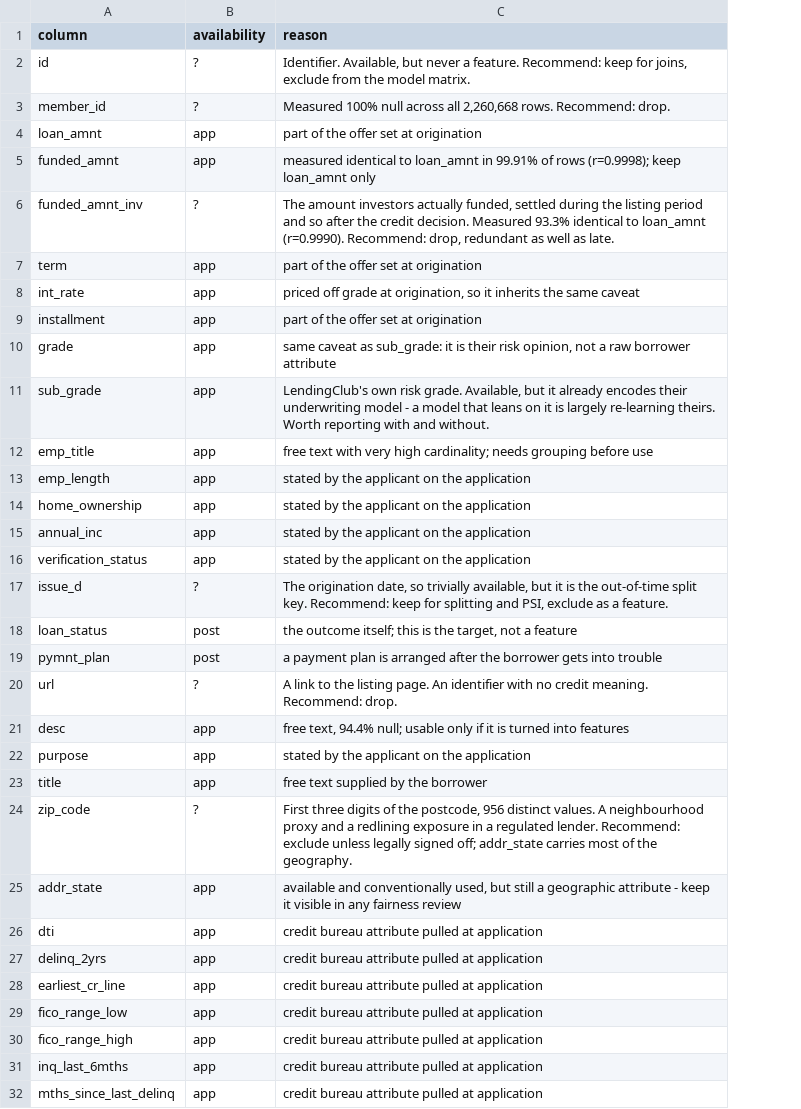
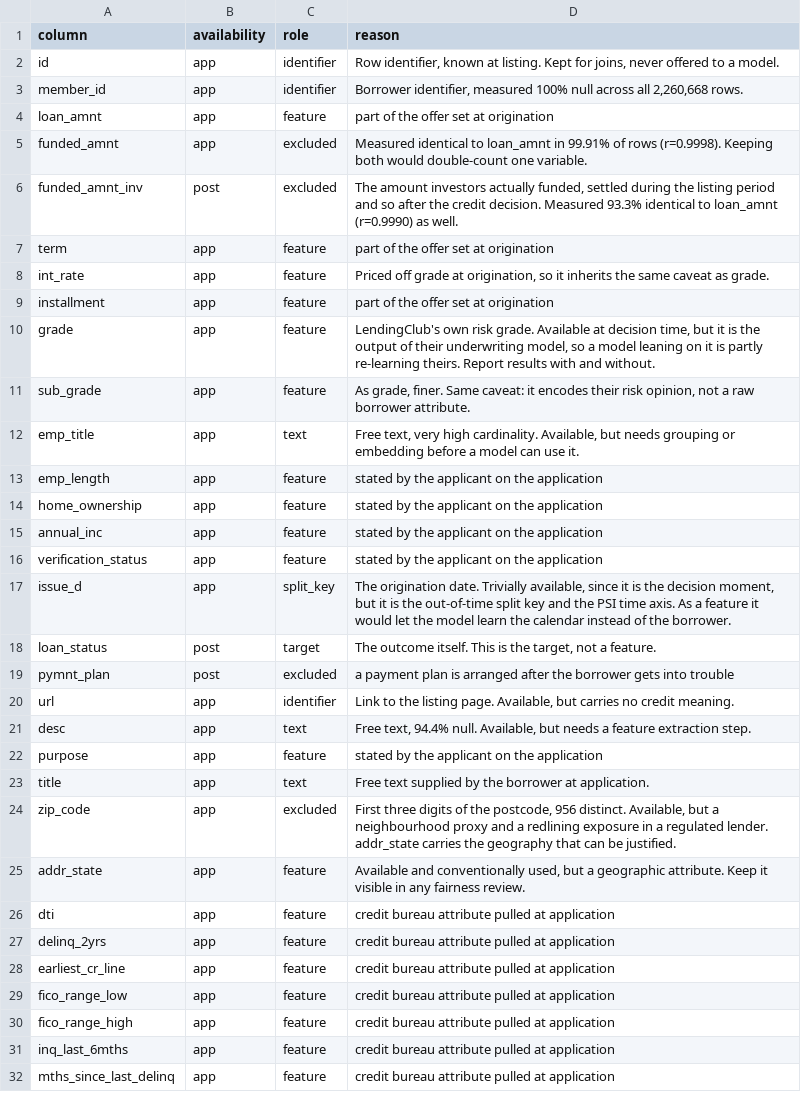
Before and after one commit to Vugar-Mirzoyev/credit-risk-assistant, a CSV file: config/column_availability.csv, drawn as a sheet; only a part is shown; addresses are those after the commit; the diff covers the shown part only; the diff names each change by its address in the sheet, - before the commit and + after, or states it on an @@ line.

Commit message:
feat: resolve the nine open columns and add the role dimension

```diff
--- a/config/column_availability.csv
+++ b/config/column_availability.csv
+column C (role), rows 2-32: identifier | identifier | feature | excluded | excluded | feature | feature | feature | feature | feature | text | feature | feature | feature | feature | split_key | target | excluded | identifier | text | feature | text | excluded | feature | feature | feature | feature | feature | feature | feature | feature
-B2:B3 (availability): ?
+B2:B3 (availability): app
-D2 (reason): Identifier. Available, but never a feature. Recommend: keep for joins, exclude from the model matrix.
+D2 (reason): Row identifier, known at listing. Kept for joins, never offered to a model.
-D3 (reason): Measured 100% null across all 2,260,668 rows. Recommend: drop.
+D3 (reason): Borrower identifier, measured 100% null across all 2,260,668 rows.
-D5 (reason): measured identical to loan_amnt in 99.91% of rows (r=0.9998); keep loan_amnt only
+D5 (reason): Measured identical to loan_amnt in 99.91% of rows (r=0.9998). Keeping both would double-count one variable.
-B6 (availability): ?
+B6 (availability): post
-D6 (reason): …to loan_amnt (r=0.9990). Recommend: drop, redundant as well as late.
+D6 (reason): …to loan_amnt (r=0.9990) as well.
-D8 (reason): priced off grade at origination, so it inherits the same caveat
+D8 (reason): Priced off grade at origination, so it inherits the same caveat as grade.
-D10 (reason): same caveat as sub_grade: it is their risk opinion, not a raw borrower attribute
+D10 (reason): LendingClub's own risk grade. Available at decision time, but it is the output of their underwriting model, so a model leaning on it is partly re-learning theirs. Report results with and without.
-D11 (reason): LendingClub's own risk grade. Available, but it already encodes their underwriting model - a model that leans on it is largely re-learning theirs. Worth reporting with and without.
+D11 (reason): As grade, finer. Same caveat: it encodes their risk opinion, not a raw borrower attribute.
-D12 (reason): free text with very high cardinality; needs grouping before use
+D12 (reason): Free text, very high cardinality. Available, but needs grouping or embedding before a model can use it.
-B17 (availability): ?
+B17 (availability): app
-D17 (reason): The origination date, so trivially available, but it is the out-of-time split key. Recommend: keep for splitting and PSI, exclude as a feature.
+D17 (reason): The origination date. Trivially available, since it is the decision moment, but it is the out-of-time split key and the PSI time axis. As a feature it would let the model learn the calendar instead of the borrower.
-D18 (reason): the outcome itself; this is the target, not a feature
+D18 (reason): The outcome itself. This is the target, not a feature.
-B20 (availability): ?
+B20 (availability): app
-D20 (reason): A link to the listing page. An identifier with no credit meaning. Recommend: drop.
+D20 (reason): Link to the listing page. Available, but carries no credit meaning.
-D21 (reason): free text, 94.4% null; usable only if it is turned into features
+D21 (reason): Free text, 94.4% null. Available, but needs a feature extraction step.
-D23 (reason): free text supplied by the borrower
+D23 (reason): Free text supplied by the borrower at application.
-B24 (availability): ?
+B24 (availability): app
-D24 (reason): …postcode, 956 distinct values. A neighbourhood proxy and a redlining exposure in a regulated lender. Recommend: exclude unless legally signed off; addr_state carries most of the geography.
+D24 (reason): …postcode, 956 distinct. Available, but a neighbourhood proxy and a redlining exposure in a regulated lender. addr_state carries the geography that can be justified.
-D25 (reason): available and conventionally used, but still a geographic attribute - keep it visible in any fairness review
+D25 (reason): Available and conventionally used, but a geographic attribute. Keep it visible in any fairness review.
```
Also changed, not shown: 6 edited cells elsewhere in this file, reports/column_profile.csv, 5 other files.
